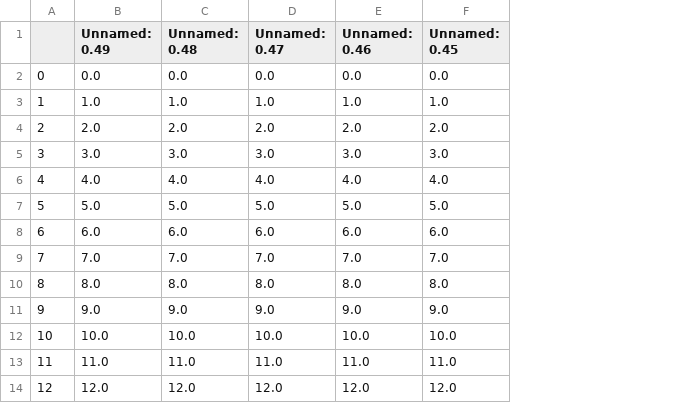
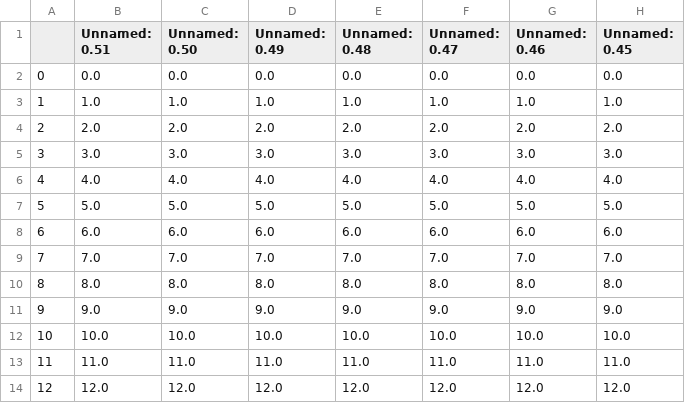
Before and after one commit to romms921/arXiver, a CSV file: non_existent.csv, drawn as a sheet; only a part is shown; the diff names each change by its address in the sheet, - before the commit and + after, or states it on an @@ line.

Commit message:
script run

```diff
--- a/non_existent.csv
+++ b/non_existent.csv
+column B (Unnamed: 0.51), rows 2-14: 0.0 | 1.0 | 2.0 | 3.0 | 4.0 | 5.0 | 6.0 | 7.0 | 8.0 | 9.0 | 10.0 | 11.0 | 12.0
+column C (Unnamed: 0.50), rows 2-14: 0.0 | 1.0 | 2.0 | 3.0 | 4.0 | 5.0 | 6.0 | 7.0 | 8.0 | 9.0 | 10.0 | 11.0 | 12.0
```
